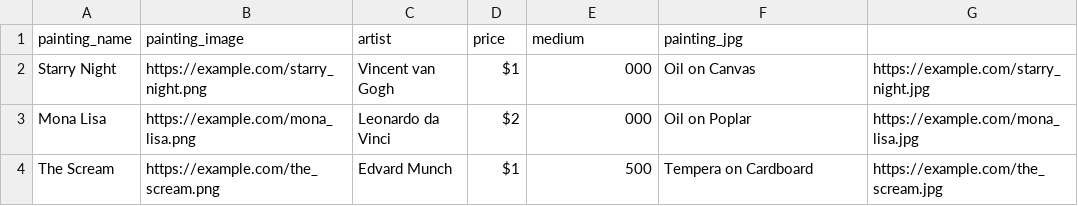
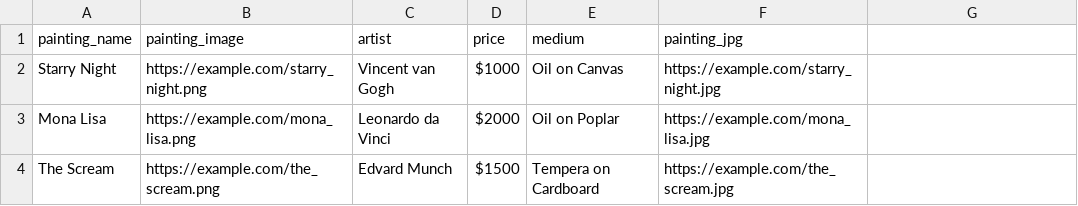
Before and after one commit to samagyasharma/art_gallery_application, a CSV file: paintings.csv, drawn as a sheet.

Commit message:
Update paintings.csv

```diff
--- a/paintings.csv
+++ b/paintings.csv
@@ -1,4 +1,4 @@
 painting_name,painting_image,artist,price,medium,painting_jpg
-Starry Night,https://example.com/starry_night.png,Vincent van Gogh,$1,000,Oil on Canvas,https://example.com/starry_night.jpg
-Mona Lisa,https://example.com/mona_lisa.png,Leonardo da Vinci,$2,000,Oil on Poplar,https://example.com/mona_lisa.jpg
-The Scream,https://example.com/the_scream.png,Edvard Munch,$1,500,Tempera on Cardboard,https://example.com/the_scream.jpg
+Starry Night,https://example.com/starry_night.png,Vincent van Gogh,$1000,Oil on Canvas,https://example.com/starry_night.jpg
+Mona Lisa,https://example.com/mona_lisa.png,Leonardo da Vinci,$2000,Oil on Poplar,https://example.com/mona_lisa.jpg
+The Scream,https://example.com/the_scream.png,Edvard Munch,$1500,Tempera on Cardboard,https://example.com/the_scream.jpg
```
